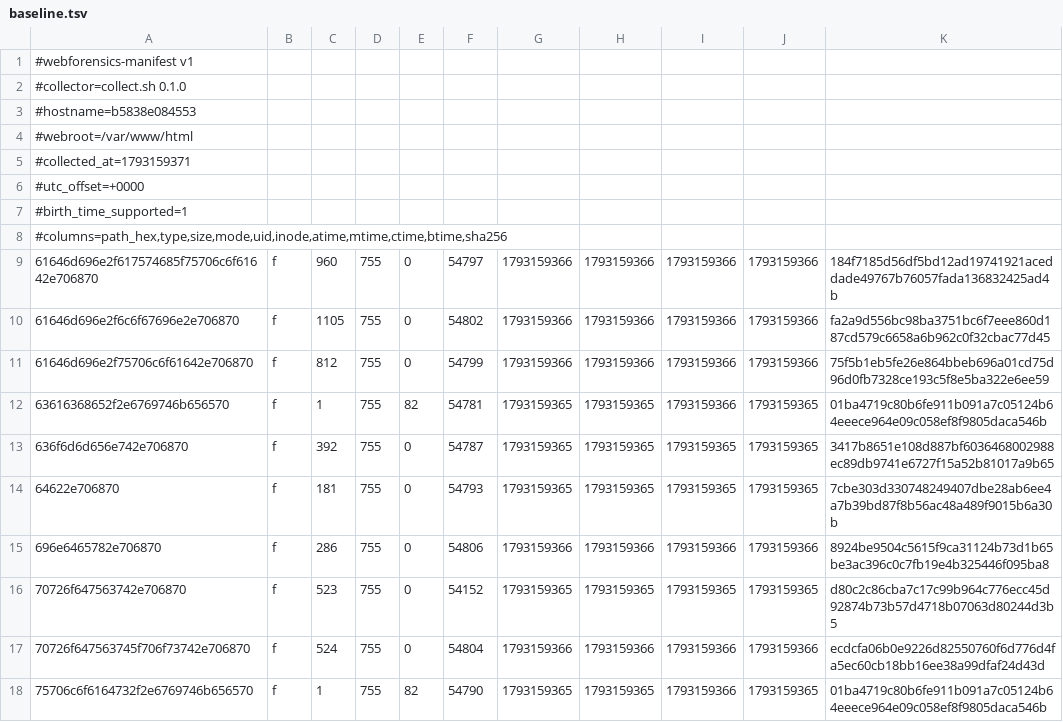
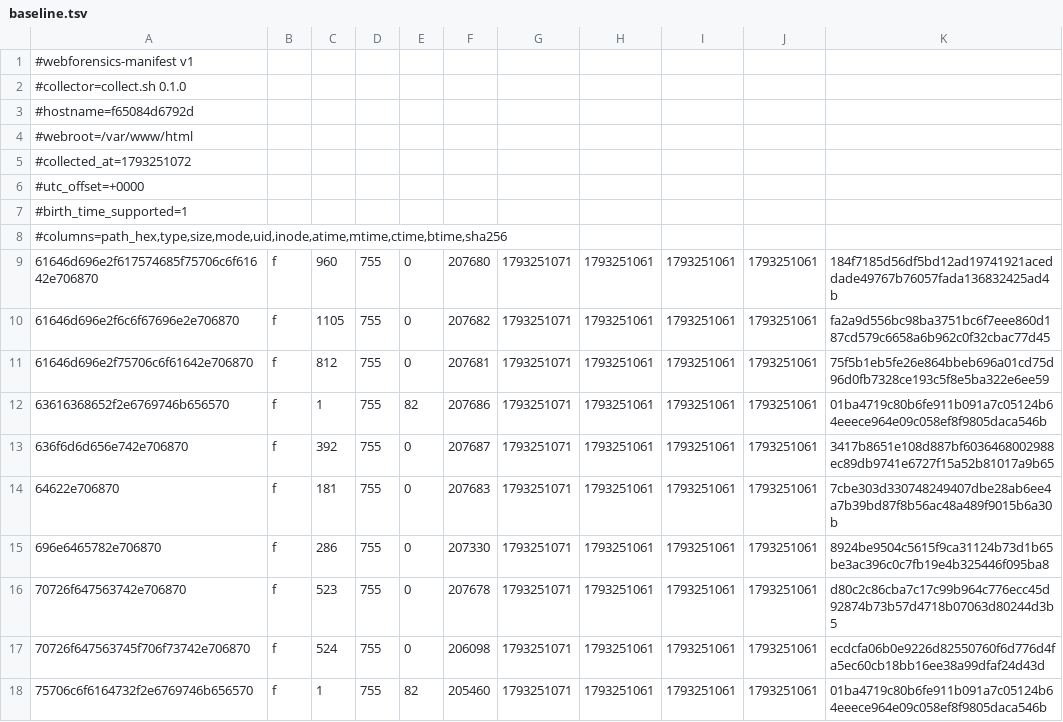
Before and after one commit to dhio0/webforensics, a TSV file: benchmark/scenarios/d/evidence/baseline.tsv, drawn as a sheet.

```diff
--- a/benchmark/scenarios/d/evidence/baseline.tsv
+++ b/benchmark/scenarios/d/evidence/baseline.tsv
@@ -2,5 +2,5 @@
 #collector=collect.sh 0.1.0
-#hostname=b5838e084553
+#hostname=f65084d6792d
 #webroot=/var/www/html
-#collected_at=1793159371
+#collected_at=1793251072
 #utc_offset=+0000
@@ -8,11 +8,11 @@
 #columns=path_hex,type,size,mode,uid,inode,atime,mtime,ctime,btime,sha256
-61646d696e2f617574685f75706c6f61642e706870	f	960	755	0	54797	1793159366	1793159366	1793159366	1793159366	184f7185d56df5bd12ad19741921aceddade49767b76057fada136832425ad4b
-61646d696e2f6c6f67696e2e706870	f	1105	755	0	54802	1793159366	1793159366	1793159366	1793159366	fa2a9d556bc98ba3751bc6f7eee860d187cd579c6658a6b962c0f32cbac77d45
-61646d696e2f75706c6f61642e706870	f	812	755	0	54799	1793159366	1793159366	1793159366	1793159366	75f5b1eb5fe26e864bbeb696a01cd75d96d0fb7328ce193c5f8e5ba322e6ee59
-63616368652f2e6769746b656570	f	1	755	82	54781	1793159365	1793159365	1793159366	1793159365	01ba4719c80b6fe911b091a7c05124b64eeece964e09c058ef8f9805daca546b
-636f6d6d656e742e706870	f	392	755	0	54787	1793159365	1793159365	1793159365	1793159365	3417b8651e108d887bf6036468002988ec89db9741e6727f15a52b81017a9b65
-64622e706870	f	181	755	0	54793	1793159365	1793159365	1793159365	1793159365	7cbe303d330748249407dbe28ab6ee4a7b39bd87f8b56ac48a489f9015b6a30b
-696e6465782e706870	f	286	755	0	54806	1793159366	1793159366	1793159366	1793159366	8924be9504c5615f9ca31124b73d1b65be3ac396c0c7fb19e4b325446f095ba8
-70726f647563742e706870	f	523	755	0	54152	1793159365	1793159365	1793159365	1793159365	d80c2c86cba7c17c99b964c776ecc45d92874b73b57d4718b07063d80244d3b5
-70726f647563745f706f73742e706870	f	524	755	0	54804	1793159366	1793159366	1793159366	1793159366	ecdcfa06b0e9226d82550760f6d776d4fa5ec60cb18bb16ee38a99dfaf24d43d
-75706c6f6164732f2e6769746b656570	f	1	755	82	54790	1793159365	1793159365	1793159366	1793159365	01ba4719c80b6fe911b091a7c05124b64eeece964e09c058ef8f9805daca546b
+61646d696e2f617574685f75706c6f61642e706870	f	960	755	0	207680	1793251071	1793251061	1793251061	1793251061	184f7185d56df5bd12ad19741921aceddade49767b76057fada136832425ad4b
+61646d696e2f6c6f67696e2e706870	f	1105	755	0	207682	1793251071	1793251061	1793251061	1793251061	fa2a9d556bc98ba3751bc6f7eee860d187cd579c6658a6b962c0f32cbac77d45
+61646d696e2f75706c6f61642e706870	f	812	755	0	207681	1793251071	1793251061	1793251061	1793251061	75f5b1eb5fe26e864bbeb696a01cd75d96d0fb7328ce193c5f8e5ba322e6ee59
+63616368652f2e6769746b656570	f	1	755	82	207686	1793251071	1793251061	1793251061	1793251061	01ba4719c80b6fe911b091a7c05124b64eeece964e09c058ef8f9805daca546b
+636f6d6d656e742e706870	f	392	755	0	207687	1793251071	1793251061	1793251061	1793251061	3417b8651e108d887bf6036468002988ec89db9741e6727f15a52b81017a9b65
+64622e706870	f	181	755	0	207683	1793251071	1793251061	1793251061	1793251061	7cbe303d330748249407dbe28ab6ee4a7b39bd87f8b56ac48a489f9015b6a30b
+696e6465782e706870	f	286	755	0	207330	1793251071	1793251061	1793251061	1793251061	8924be9504c5615f9ca31124b73d1b65be3ac396c0c7fb19e4b325446f095ba8
+70726f647563742e706870	f	523	755	0	207678	1793251071	1793251061	1793251061	1793251061	d80c2c86cba7c17c99b964c776ecc45d92874b73b57d4718b07063d80244d3b5
+70726f647563745f706f73742e706870	f	524	755	0	206098	1793251071	1793251061	1793251061	1793251061	ecdcfa06b0e9226d82550760f6d776d4fa5ec60cb18bb16ee38a99dfaf24d43d
+75706c6f6164732f2e6769746b656570	f	1	755	82	205460	1793251071	1793251061	1793251061	1793251061	01ba4719c80b6fe911b091a7c05124b64eeece964e09c058ef8f9805daca546b
```
Also changed, not shown: benchmark/scenarios/a/evidence/manifest.tsv, benchmark/scenarios/b/evidence/manifest.tsv, 47 other files.
